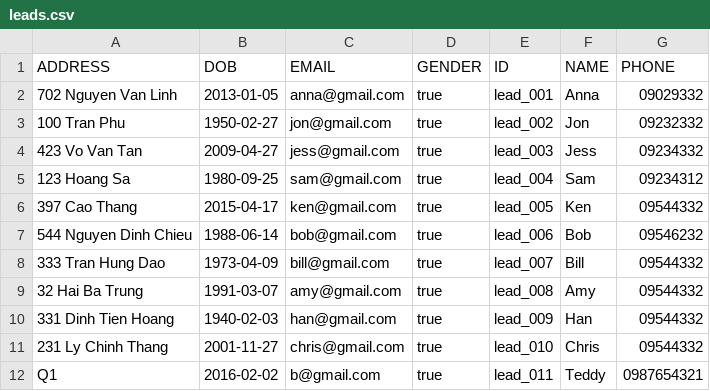
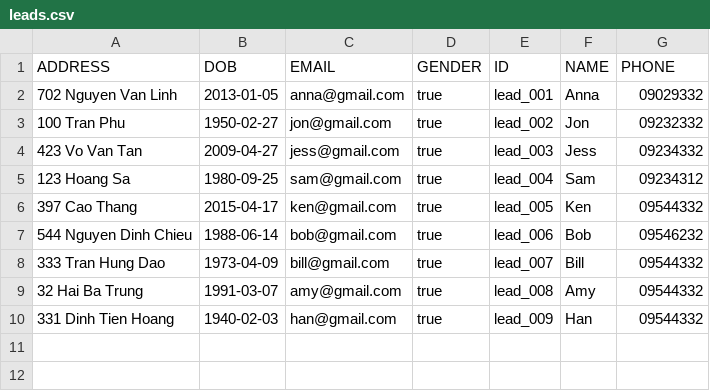
Before and after one commit to nilvng/P1_CRM, a CSV file: leads.csv, drawn as a sheet; the diff names each change by its address in the sheet, - before the commit and + after, or states it on an @@ line.

```diff
--- a/leads.csv
+++ b/leads.csv
-row 11: 231 Ly Chinh Thang | 2001-11-27 | chris@gmail.com | true | lead_010 | Chris | 09544332
-row 12: Q1 | 2016-02-02 | b@gmail.com | true | lead_011 | Teddy | 0987654321
```
Also changed, not shown: interactions.csv, 11 other files.
